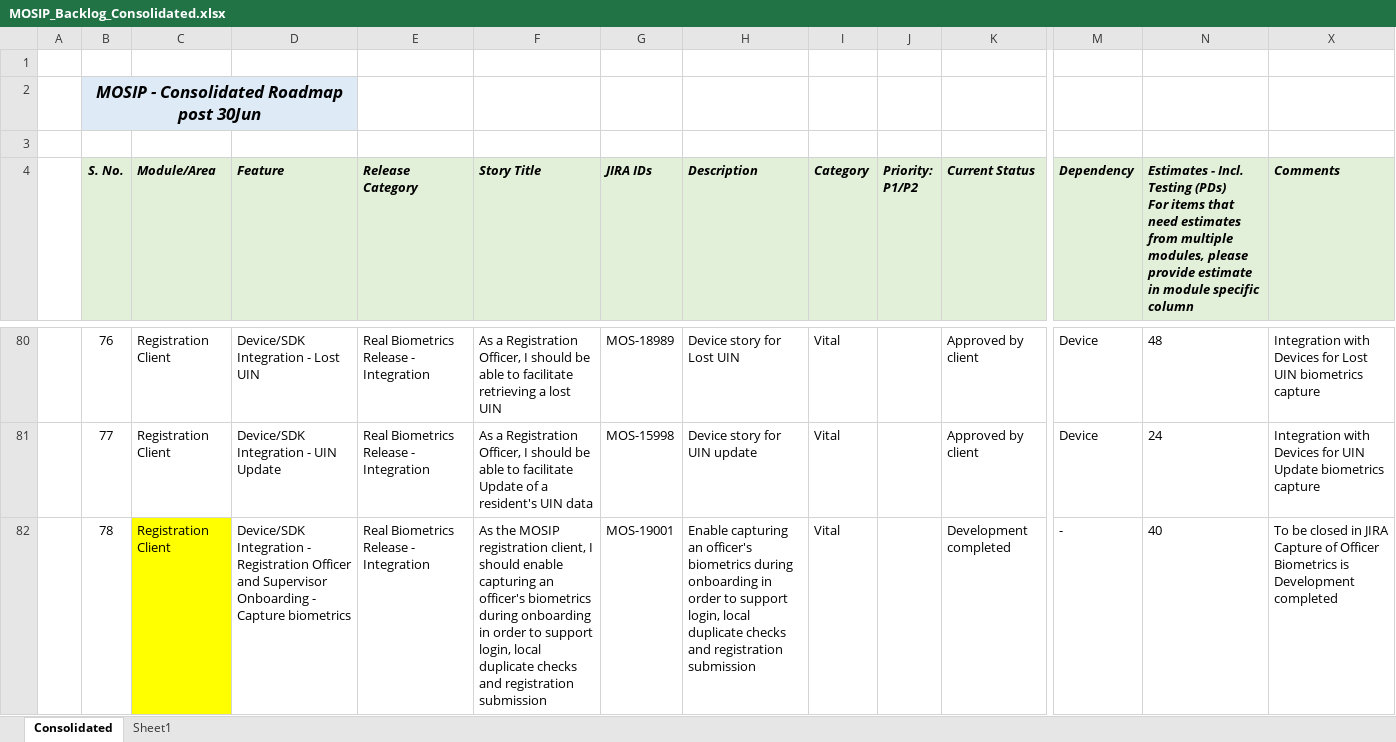
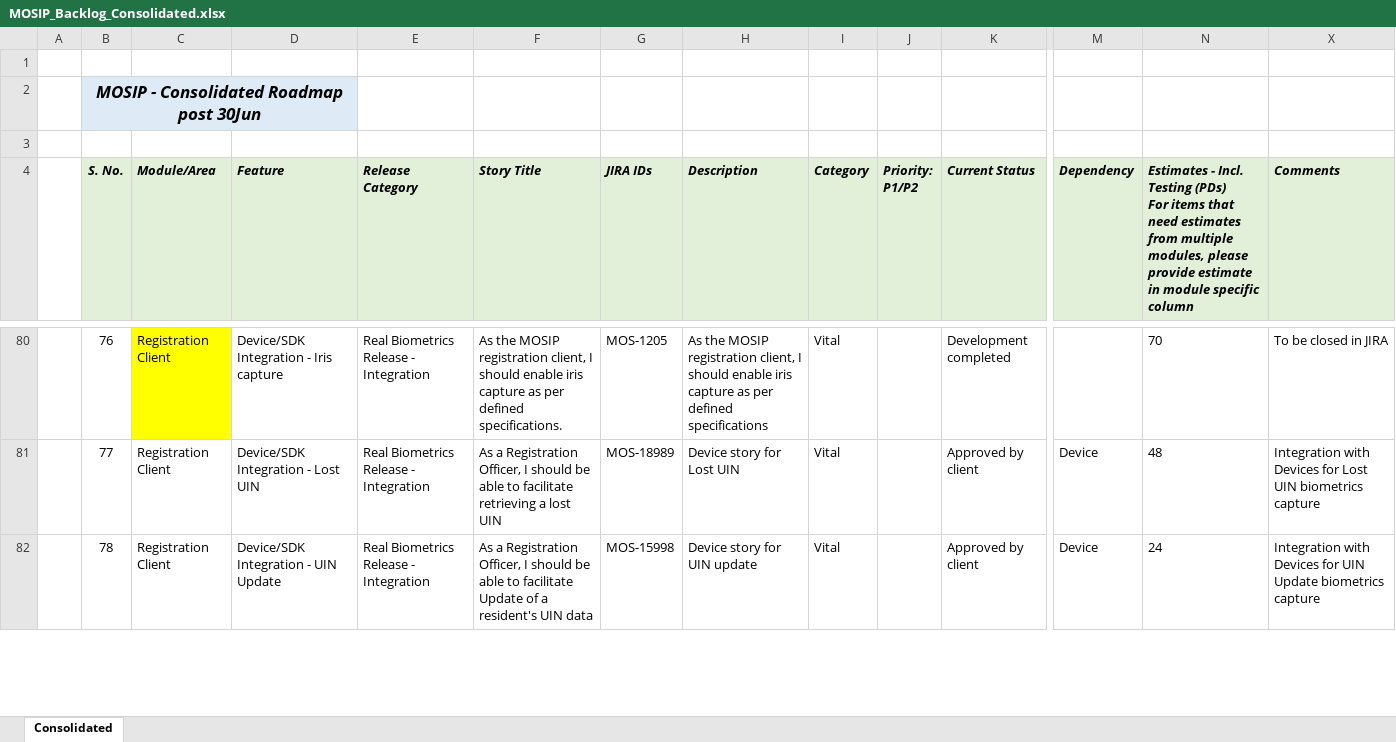
Before and after one commit to ssenmosip/mosip-temp-documentation, an Excel workbook: _files/requirements/MOSIP_Backlog_Consolidated.xlsx, sheet Consolidated, drawn as a sheet; only a part is shown, gaps mark what is left out; values as stored, in another font and other column widths than the file's, no borders; ↵ is a line break in a cell; the diff covers the shown part only; the diff names each change by its address in the sheet, - before the commit and + after, or states it on an @@ line.

Commit message:
updated

```diff
--- a/_files/requirements/MOSIP_Backlog_Consolidated.xlsx (sheet Consolidated)
+++ b/_files/requirements/MOSIP_Backlog_Consolidated.xlsx (sheet Consolidated)
-sheet tab: Sheet1
-C80 fill: none
+C80 fill: #FFFF00
-D80 (Feature): Device/SDK Integration - Lost UIN
+D80 (Feature): Device/SDK Integration - Iris capture
-F80 (Story Title): As a Registration Officer, I should be able to facilitate retrieving a lost UIN
+F80 (Story Title): As the MOSIP registration client, I should enable iris capture as per defined specifications.
-G80 (JIRA IDs): MOS-18989
+G80 (JIRA IDs): MOS-1205
-H80 (Description): Device story for Lost UIN
+H80 (Description): As the MOSIP registration client, I should enable iris capture as per defined specifications
-K80 (Current Status): Approved by client
+K80 (Current Status): Development completed
-M80 (Dependency): Device
+M80 (Dependency): (empty)
-N80: 48
+N80: 70
-X80 (Comments): Integration with Devices for Lost UIN biometrics capture
+X80 (Comments): To be closed in JIRA
-D81 (Feature): Device/SDK Integration - UIN Update
+D81 (Feature): Device/SDK Integration - Lost UIN
-F81 (Story Title): …to facilitate Update of a resident's UIN data
+F81 (Story Title): …to facilitate retrieving a lost UIN
-G81 (JIRA IDs): MOS-15998
+G81 (JIRA IDs): MOS-18989
-H81 (Description): Device story for UIN update
+H81 (Description): Device story for Lost UIN
-N81: 24
+N81: 48
-X81 (Comments): …Devices for UIN Update biometrics capture
+X81 (Comments): …Devices for Lost UIN biometrics capture
-C82 fill: #FFFF00
+C82 fill: none
-D82 (Feature): …Integration - Registration Officer and Supervisor Onboarding - Capture biometrics
+D82 (Feature): …Integration - UIN Update
-F82 (Story Title): As the MOSIP registration client, I should enable capturing an officer's biometrics during onboarding in order to support login, local duplicate checks and registration submission
+F82 (Story Title): As a Registration Officer, I should be able to facilitate Update of a resident's UIN data
-G82 (JIRA IDs): MOS-19001
+G82 (JIRA IDs): MOS-15998
-H82 (Description): Enable capturing an officer's biometrics during onboarding in order to support login, local duplicate checks and registration submission
+H82 (Description): Device story for UIN update
-K82 (Current Status): Development completed
+K82 (Current Status): Approved by client
-M82 (Dependency): -
+M82 (Dependency): Device
-N82: 40
+N82: 24
-X82 (Comments): To be closed in JIRA ↵ Capture of Officer Biometrics is Development completed
+X82 (Comments): Integration with Devices for UIN Update biometrics capture
```
Also changed, not shown: 63 added rows, 46 removed rows, 774 edited cells and cell formats elsewhere in this sheet, hidden cells.
